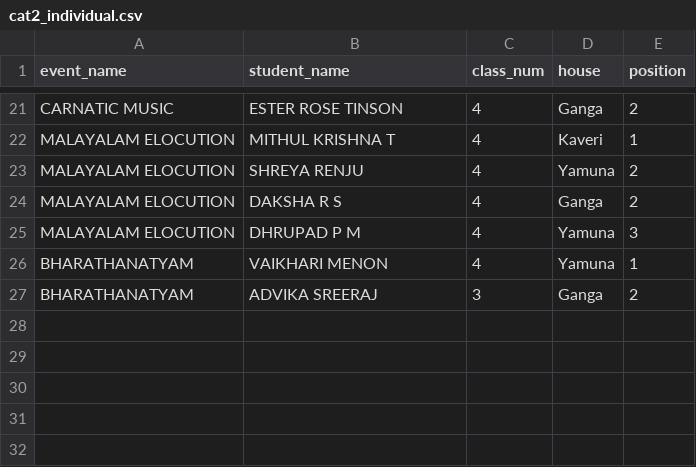
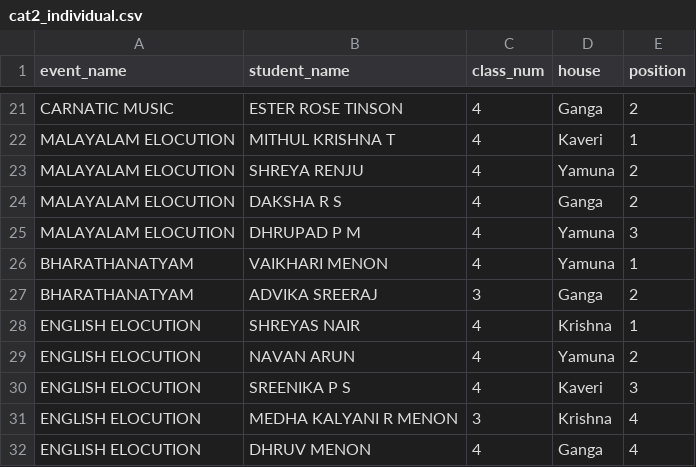
Before and after one commit to BVBIJK/Sameeksha, a CSV file: cat2_individual.csv, drawn as a sheet; only a part is shown, gaps mark what is left out.

Commit message:
Update cat2_individual.csv

```diff
--- a/cat2_individual.csv
+++ b/cat2_individual.csv
@@ -27 +27,6 @@ BHARATHANATYAM,VAIKHARI MENON,4,Yamuna,1
 BHARATHANATYAM,ADVIKA SREERAJ,3,Ganga,2
+ENGLISH ELOCUTION,SHREYAS NAIR,4,Krishna,1
+ENGLISH ELOCUTION,NAVAN ARUN,4,Yamuna,2
+ENGLISH ELOCUTION,SREENIKA P S,4,Kaveri,3
+ENGLISH ELOCUTION,MEDHA KALYANI R MENON,3,Krishna,4
+ENGLISH ELOCUTION,DHRUV MENON,4,Ganga,4
```
